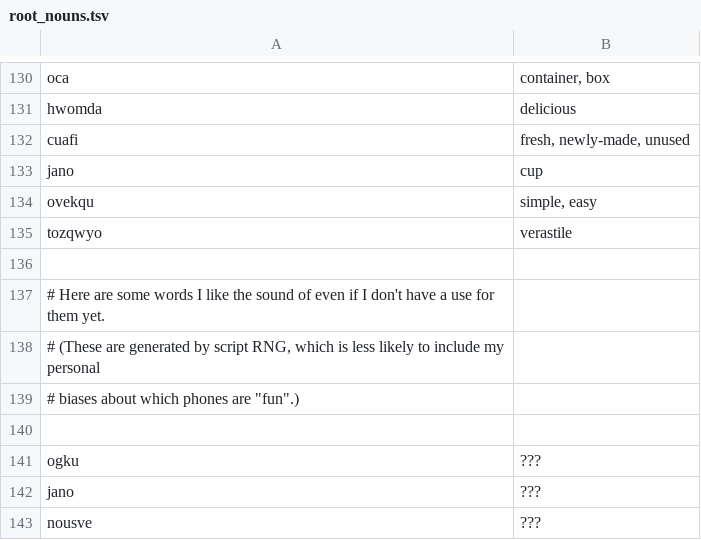
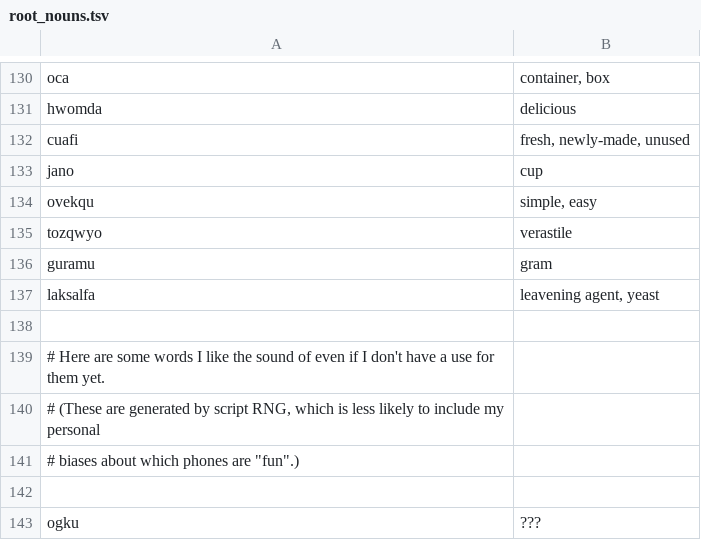
Before and after one commit to rngesus-wept/puflantu, a TSV file: root_nouns.tsv, drawn as a sheet; only a part is shown, gaps mark what is left out; the shorter side is filled out with more unchanged rows; the diff names each change by its address in the sheet, - before the commit and + after, or states it on an @@ line.

Commit message:
Update root_nouns.tsv

```diff
--- a/root_nouns.tsv
+++ b/root_nouns.tsv
+row 136: guramu | gram
+row 137: laksalfa | leavening agent, yeast
```
